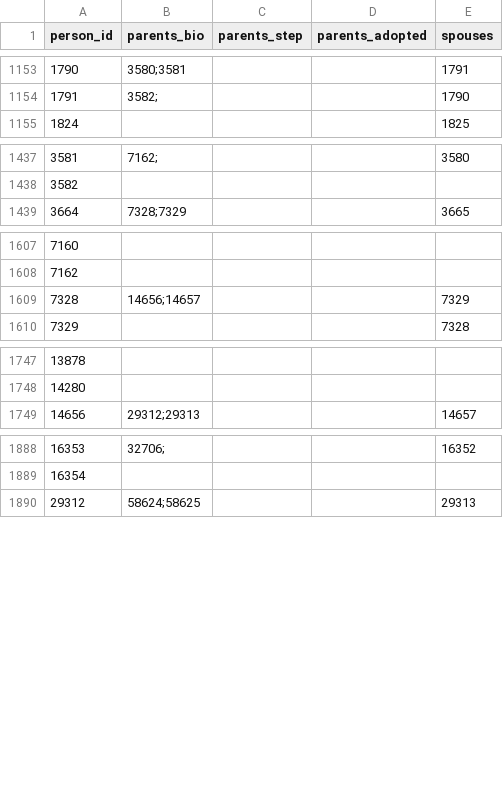
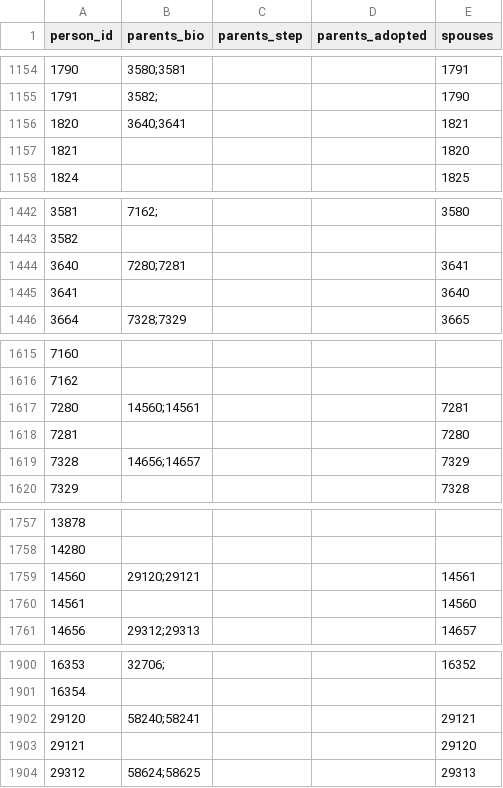
Before and after one commit to John7794/geneo, a CSV file: data/db/uk/familyRoles.csv, drawn as a sheet; only a part is shown, gaps mark what is left out; the diff covers the shown part only; the diff names each change by its address in the sheet, - before the commit and + after, or states it on an @@ line.

```diff
--- a/data/db/uk/familyRoles.csv
+++ b/data/db/uk/familyRoles.csv
+row 1156: 1820 | 3640;3641 |  |  | 1821
+row 1157: 1821 |  |  |  | 1820
+row 1444: 3640 | 7280;7281 |  |  | 3641
+row 1445: 3641 |  |  |  | 3640
+row 1617: 7280 | 14560;14561 |  |  | 7281
+row 1618: 7281 |  |  |  | 7280
+row 1759: 14560 | 29120;29121 |  |  | 14561
+row 1760: 14561 |  |  |  | 14560
+row 1902: 29120 | 58240;58241 |  |  | 29121
+row 1903: 29121 |  |  |  | 29120
```
Also changed, not shown: 7 added rows, 9 edited cells and row numbers in column A elsewhere in this file, data/db/uk/basic.csv, data/db/uk/death.csv, 3 other files.
